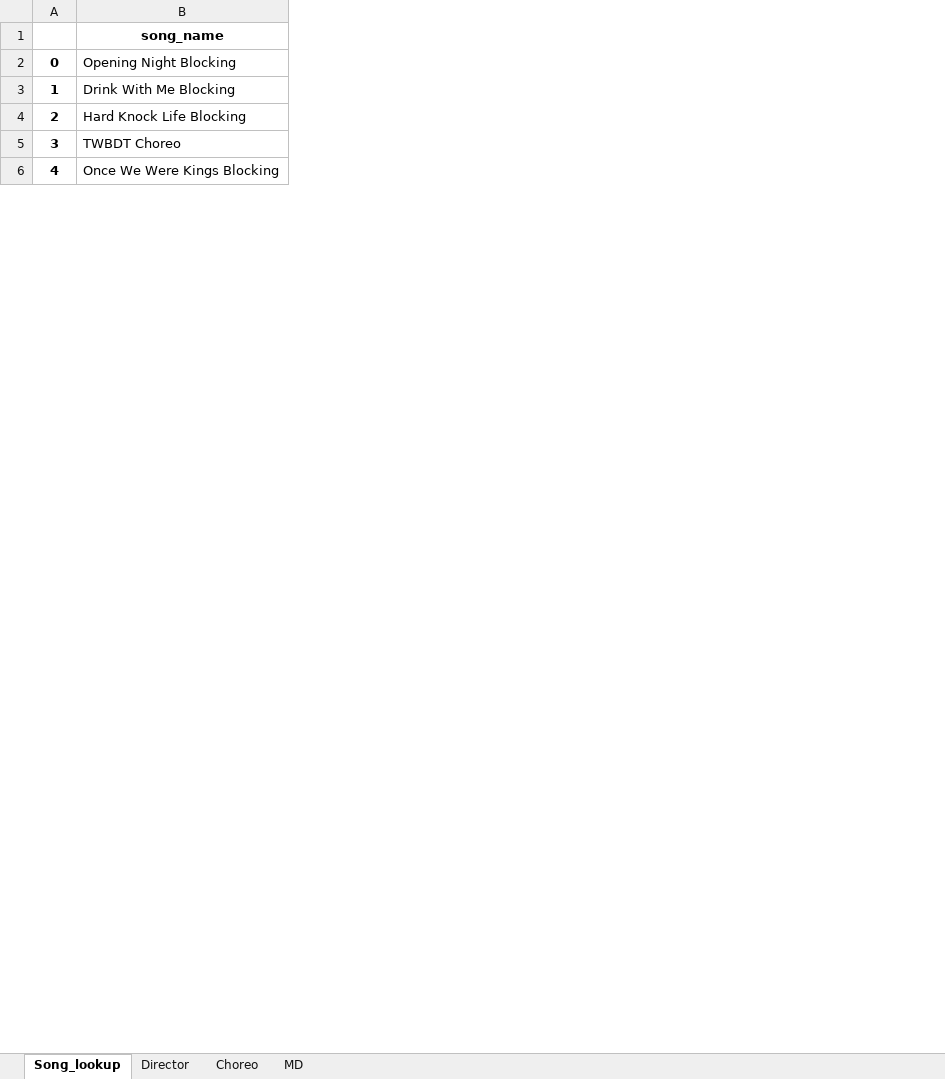
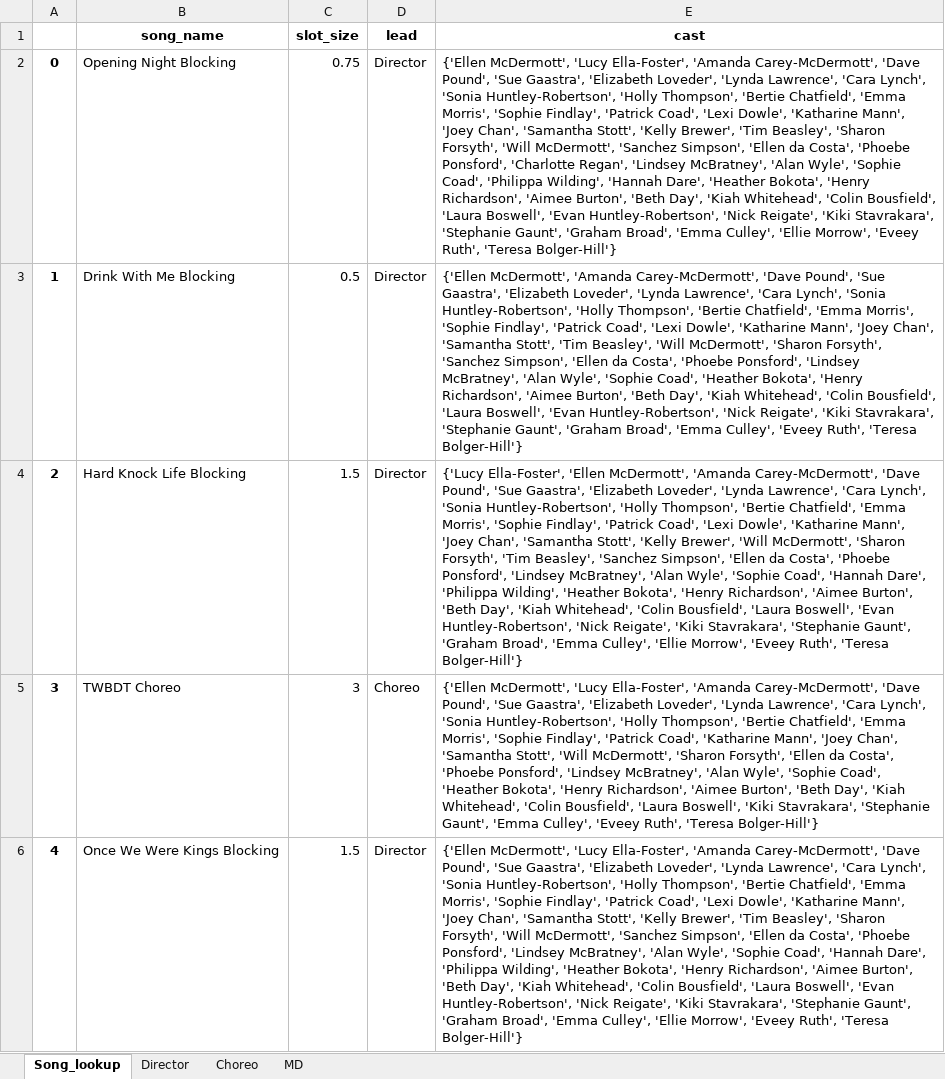
Before and after one commit to caralynch/Song_scheduler, an Excel workbook: successive_pairs.xlsx, sheet Song_lookup, drawn as a sheet; only a part is shown; values as stored, in another font and other column widths than the file's, no borders; the diff names each change by its address in the sheet, - before the commit and + after, or states it on an @@ line.

```diff
--- a/successive_pairs.xlsx (sheet Song_lookup)
+++ b/successive_pairs.xlsx (sheet Song_lookup)
+column C (slot_size), rows 2-6: 0.75 | 0.5 | 1.5 | 3 | 1.5
+column D (lead), rows 2-6: Director | Director | Director | Choreo | Director
+column E (cast), rows 2-6: {'Ellen McDermott', 'Lucy Ella-Foster', 'Amanda Carey-McDermott', 'Dave Pound', 'Sue Gaastra', 'Elizabeth Loveder', 'Lynda Lawrence', 'Cara Lynch', 'Sonia Huntley-Robertson', 'Holly Thompson', 'Bertie Chatfield', 'Emma Morris', 'Sophie Findlay', 'Patrick Coad', 'Lexi Dowle', 'Katharine Mann', 'Joey Chan', 'Samantha Stott', 'Kelly Brewer', 'Tim Beasley', 'Sharon Forsyth', 'Will McDermott', 'Sanchez Simpson', 'Ellen da Costa', 'Phoebe Ponsford', 'Charlotte Regan', 'Lindsey McBratney', 'Alan Wyle', 'Sophie Coad', 'Philippa Wilding', 'Hannah Dare', 'Heather Bokota', 'Henry Richardson', 'Aimee Burton', 'Beth Day', 'Kiah Whitehead', 'Colin Bousfield', 'Laura Boswell', 'Evan Huntley-Robertson', 'Nick Reigate', 'Kiki Stavrakara', 'Stephanie Gaunt', 'Graham Broad', 'Emma Culley', 'Ellie Morrow', 'Eveey Ruth', 'Teresa Bolger-Hill'} | {'Ellen McDermott', 'Amanda Carey-McDermott', 'Dave Pound', 'Sue Gaastra', 'Elizabeth Loveder', 'Lynda Lawrence', 'Cara Lynch', 'Sonia Huntley-Robertson', 'Holly Thompson', 'Bertie Chatfield', 'Emma Morris', 'Sophie Findlay', 'Patrick Coad', 'Lexi Dowle', 'Katharine Mann', 'Joey Chan', 'Samantha Stott', 'Tim Beasley', 'Will McDermott', 'Sharon Forsyth', 'Sanchez Simpson', 'Ellen da Costa', 'Phoebe Ponsford', 'Lindsey McBratney', 'Alan Wyle', 'Sophie Coad', 'Heather Bokota', 'Henry Richardson', 'Aimee Burton', 'Beth Day', 'Kiah Whitehead', 'Colin Bousfield', 'Laura Boswell', 'Evan Huntley-Robertson', 'Nick Reigate', 'Kiki Stavrakara', 'Stephanie Gaunt', 'Graham Broad', 'Emma Culley', 'Eveey Ruth', 'Teresa Bolger-Hill'} | {'Lucy Ella-Foster', 'Ellen McDermott', 'Amanda Carey-McDermott', 'Dave Pound', 'Sue Gaastra', 'Elizabeth Loveder', 'Lynda Lawrence', 'Cara Lynch', 'Sonia Huntley-Robertson', 'Holly Thompson', 'Bertie Chatfield', 'Emma Morris', 'Sophie Findlay', 'Patrick Coad', 'Lexi Dowle', 'Katharine Mann', 'Joey Chan', 'Samantha Stott', 'Kelly Brewer', 'Will McDermott', 'Sharon Forsyth', 'Tim Beasley', 'Sanchez Simpson', 'Ellen da Costa', 'Phoebe Ponsford', 'Lindsey McBratney', 'Alan Wyle', 'Sophie Coad', 'Hannah Dare', 'Philippa Wilding', 'Heather Bokota', 'Henry Richardson', 'Aimee Burton', 'Beth Day', 'Kiah Whitehead', 'Colin Bousfield', 'Laura Boswell', 'Evan Huntley-Robertson', 'Nick Reigate', 'Kiki Stavrakara', 'Stephanie Gaunt', 'Graham Broad', 'Emma Culley', 'Ellie Morrow', 'Eveey Ruth', 'Teresa Bolger-Hill'} | {'Ellen McDermott', 'Lucy Ella-Foster', 'Amanda Carey-McDermott', 'Dave Pound', 'Sue Gaastra', 'Elizabeth Loveder', 'Lynda Lawrence', 'Cara Lynch', 'Sonia Huntley-Robertson', 'Holly Thompson', 'Bertie Chatfield', 'Emma Morris', 'Sophie Findlay', 'Patrick Coad', 'Katharine Mann', 'Joey Chan', 'Samantha Stott', 'Will McDermott', 'Sharon Forsyth', 'Ellen da Costa', 'Phoebe Ponsford', 'Lindsey McBratney', 'Alan Wyle', 'Sophie Coad', 'Heather Bokota', 'Henry Richardson', 'Aimee Burton', 'Beth Day', 'Kiah Whitehead', 'Colin Bousfield', 'Laura Boswell', 'Kiki Stavrakara', 'Stephanie Gaunt', 'Emma Culley', 'Eveey Ruth', 'Teresa Bolger-Hill'} | {'Ellen McDermott', 'Lucy Ella-Foster', 'Amanda Carey-McDermott', 'Dave Pound', 'Sue Gaastra', 'Elizabeth Loveder', 'Lynda Lawrence', 'Cara Lynch', 'Sonia Huntley-Robertson', 'Holly Thompson', 'Bertie Chatfield', 'Emma Morris', 'Sophie Findlay', 'Patrick Coad', 'Lexi Dowle', 'Katharine Mann', 'Joey Chan', 'Samantha Stott', 'Kelly Brewer', 'Tim Beasley', 'Sharon Forsyth', 'Will McDermott', 'Sanchez Simpson', 'Ellen da Costa', 'Phoebe Ponsford', 'Lindsey McBratney', 'Alan Wyle', 'Sophie Coad', 'Hannah Dare', 'Philippa Wilding', 'Heather Bokota', 'Henry Richardson', 'Aimee Burton', 'Beth Day', 'Kiah Whitehead', 'Colin Bousfield', 'Laura Boswell', 'Evan Huntley-Robertson', 'Nick Reigate', 'Kiki Stavrakara', 'Stephanie Gaunt', 'Graham Broad', 'Emma Culley', 'Ellie Morrow', 'Eveey Ruth', 'Teresa Bolger-Hill'}
```
Also changed, not shown: sheet MD, sheet Choreo, sheet Director, 2 other files.
